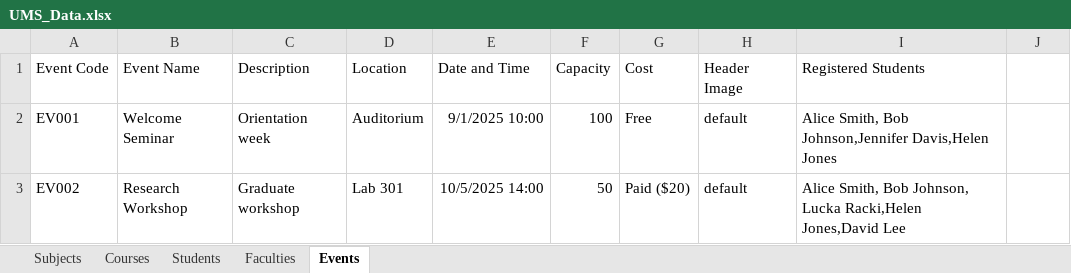
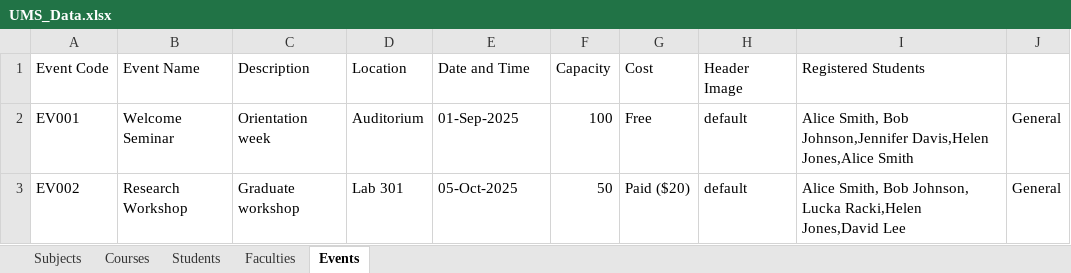
Before and after one commit to Smunk3y/ENGG1420G33, an Excel workbook: ManagementSystem/UMS_Data.xlsx, sheet Events, drawn as a sheet; values as stored, in another font and other column widths than the file's, no borders; the diff names each change by its address in the sheet, - before the commit and + after, or states it on an @@ line.

Commit message:
Event Controller Fix

```diff
--- a/ManagementSystem/UMS_Data.xlsx (sheet Events)
+++ b/ManagementSystem/UMS_Data.xlsx (sheet Events)
-E2 (Date and Time): 9/1/2025 10:00
+E2 (Date and Time): 01-Sep-2025
-I2 (Registered Students): …Johnson,Jennifer Davis,Helen Jones
+I2 (Registered Students): …Johnson,Jennifer Davis,Helen Jones,Alice Smith
-J2:J3: (empty)
+J2:J3: General
-E3 (Date and Time): 10/5/2025 14:00
+E3 (Date and Time): 05-Oct-2025
```
Also changed, not shown: sheet Courses, sheet Subjects, sheet Students, sheet Faculties, 4 other files.
